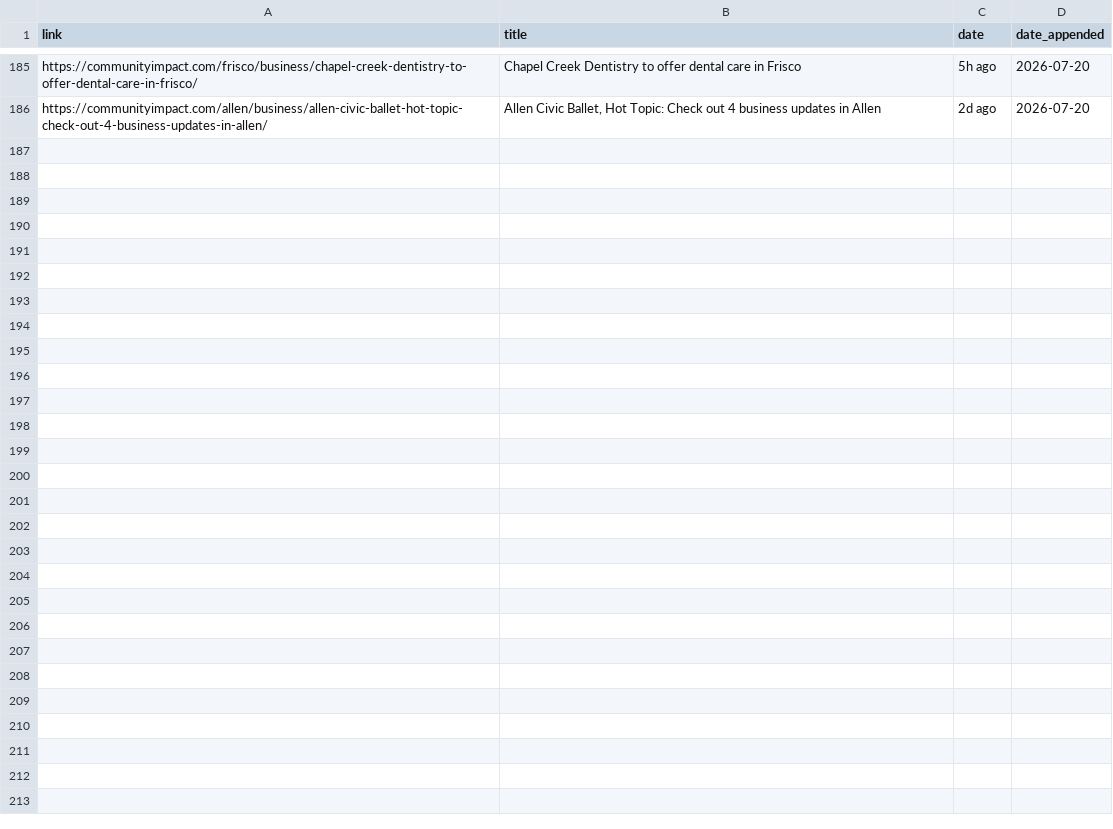
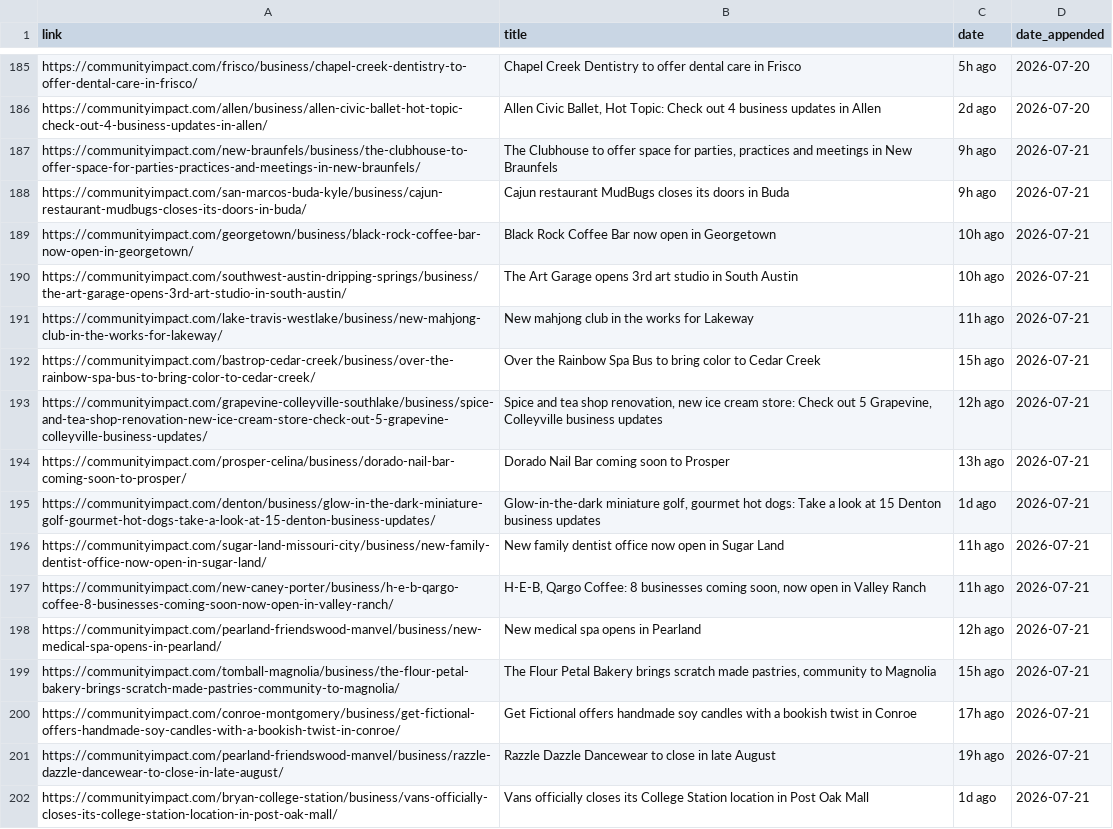
Before and after one commit to suryakantrajput-CP/retail-news-scraper, a CSV file: master_file/community_impact_master.csv, drawn as a sheet; only a part is shown, gaps mark what is left out.

```diff
--- a/master_file/community_impact_master.csv
+++ b/master_file/community_impact_master.csv
@@ -186 +186,17 @@ https://communityimpact.com/frisco/business/chapel-creek-dentistry-to-offer-dent
 https://communityimpact.com/allen/business/allen-civic-ballet-hot-topic-check-out-4-business-updates-in-allen/,"Allen Civic Ballet, Hot Topic: Check out 4 business updates in Allen",2d ago,2026-07-20
+https://communityimpact.com/new-braunfels/business/the-clubhouse-to-offer-space-for-parties-practices-and-meetings-in-new-braunfels/,"The Clubhouse to offer space for parties, practices and meetings in New Braunfels",9h ago,2026-07-21
+https://communityimpact.com/san-marcos-buda-kyle/business/cajun-restaurant-mudbugs-closes-its-doors-in-buda/,Cajun restaurant MudBugs closes its doors in Buda,9h ago,2026-07-21
+https://communityimpact.com/georgetown/business/black-rock-coffee-bar-now-open-in-georgetown/,Black Rock Coffee Bar now open in Georgetown,10h ago,2026-07-21
+https://communityimpact.com/southwest-austin-dripping-springs/business/the-art-garage-opens-3rd-art-studio-in-south-austin/,The Art Garage opens 3rd art studio in South Austin,10h ago,2026-07-21
+https://communityimpact.com/lake-travis-westlake/business/new-mahjong-club-in-the-works-for-lakeway/,New mahjong club in the works for Lakeway,11h ago,2026-07-21
+https://communityimpact.com/bastrop-cedar-creek/business/over-the-rainbow-spa-bus-to-bring-color-to-cedar-creek/,Over the Rainbow Spa Bus to bring color to Cedar Creek,15h ago,2026-07-21
+https://communityimpact.com/grapevine-colleyville-southlake/business/spice-and-tea-shop-renovation-new-ice-cream-store-check-out-5-grapevine-colleyville-business-updates/,"Spice and tea shop renovation, new ice cream store: Check out 5 Grapevine, Colleyville business updates",12h ago,2026-07-21
+https://communityimpact.com/prosper-celina/business/dorado-nail-bar-coming-soon-to-prosper/,Dorado Nail Bar coming soon to Prosper,13h ago,2026-07-21
+https://communityimpact.com/denton/business/glow-in-the-dark-miniature-golf-gourmet-hot-dogs-take-a-look-at-15-denton-business-updates/,"Glow-in-the-dark miniature golf, gourmet hot dogs: Take a look at 15 Denton business updates",1d ago,2026-07-21
+https://communityimpact.com/sugar-land-missouri-city/business/new-family-dentist-office-now-open-in-sugar-land/,New family dentist office now open in Sugar Land,11h ago,2026-07-21
+https://communityimpact.com/new-caney-porter/business/h-e-b-qargo-coffee-8-businesses-coming-soon-now-open-in-valley-ranch/,"H-E-B, Qargo Coffee: 8 businesses coming soon, now open in Valley Ranch",11h ago,2026-07-21
+https://communityimpact.com/pearland-friendswood-manvel/business/new-medical-spa-opens-in-pearland/,New medical spa opens in Pearland,12h ago,2026-07-21
+https://communityimpact.com/tomball-magnolia/business/the-flour-petal-bakery-brings-scratch-made-pastries-community-to-magnolia/,"The Flour Petal Bakery brings scratch made pastries, community to Magnolia",15h ago,2026-07-21
+https://communityimpact.com/conroe-montgomery/business/get-fictional-offers-handmade-soy-candles-with-a-bookish-twist-in-conroe/,Get Fictional offers handmade soy candles with a bookish twist in Conroe,17h ago,2026-07-21
+https://communityimpact.com/pearland-friendswood-manvel/business/razzle-dazzle-dancewear-to-close-in-late-august/,Razzle Dazzle Dancewear to close in late August,19h ago,2026-07-21
+https://communityimpact.com/bryan-college-station/business/vans-officially-closes-its-college-station-location-in-post-oak-mall/,Vans officially closes its College Station location in Post Oak Mall,1d ago,2026-07-21
```
Also changed, not shown: 1 other file.
